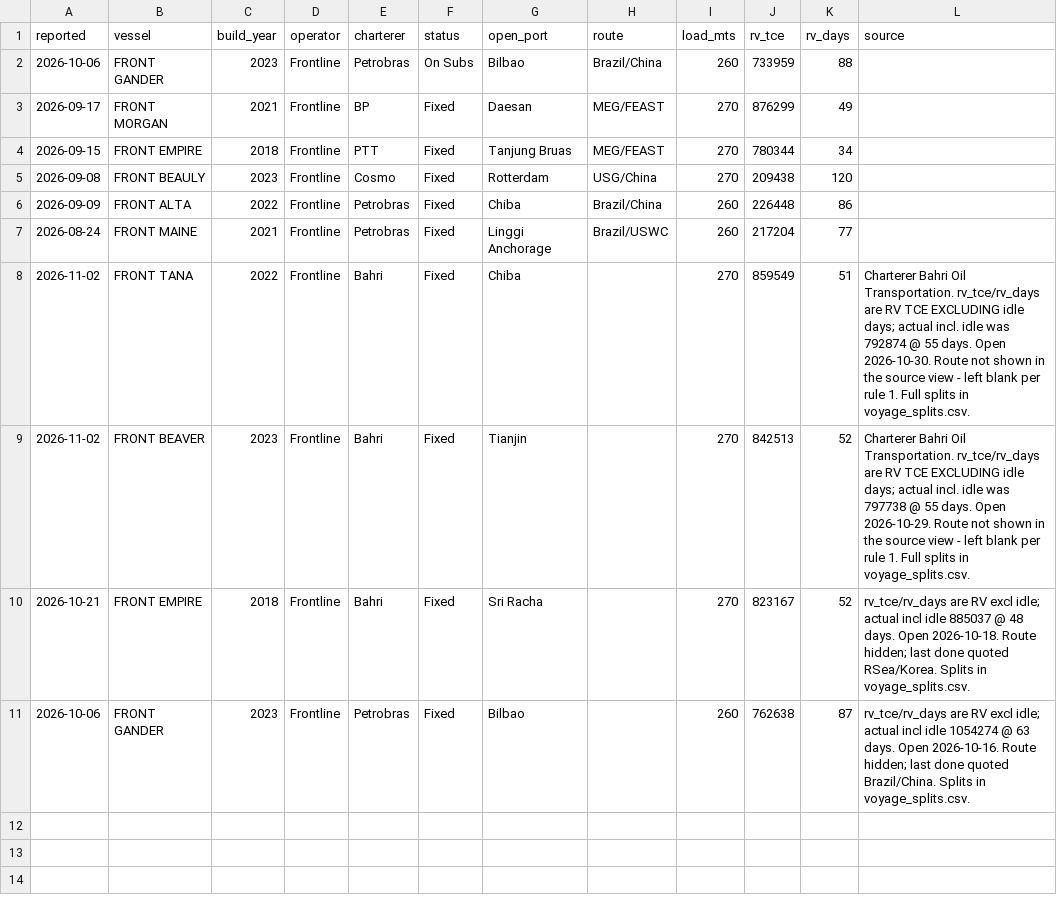
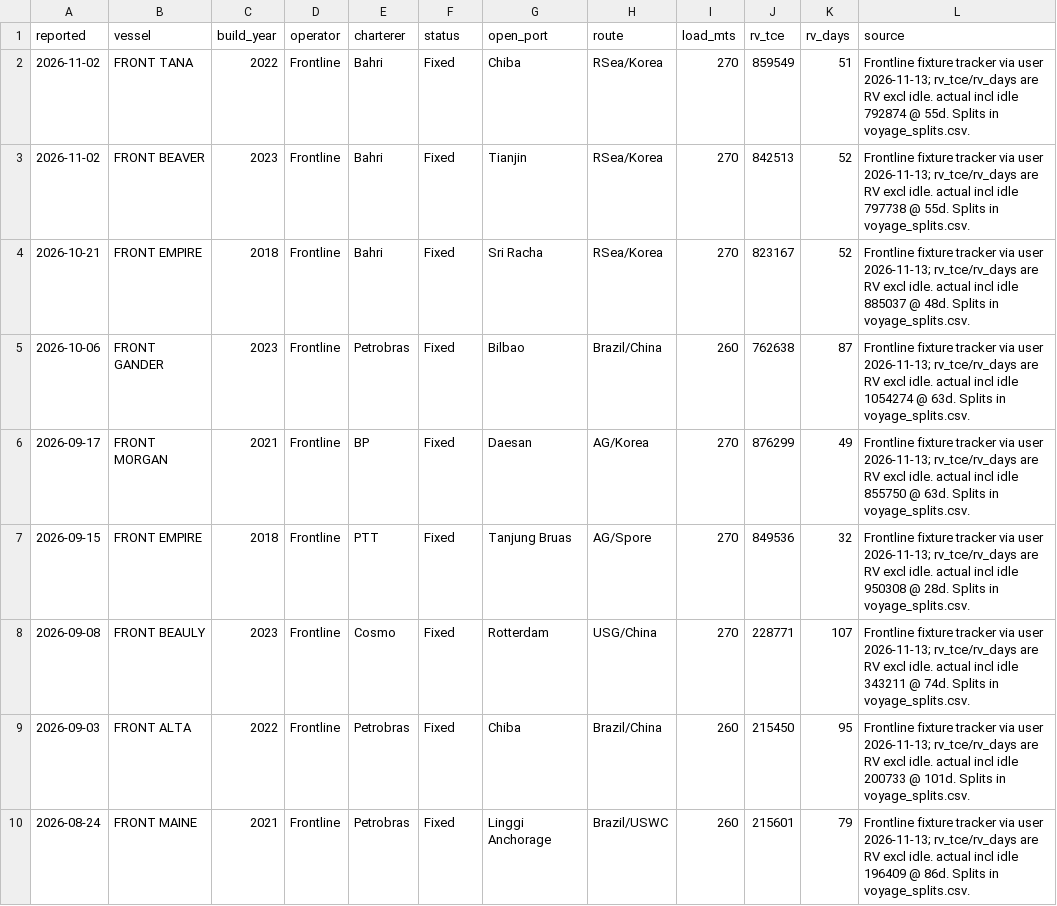
Before and after one commit to s-sild/freight-models, a CSV file: models/frontline/data/fro_fixtures.csv, drawn as a sheet.

```diff
--- a/models/frontline/data/fro_fixtures.csv
+++ b/models/frontline/data/fro_fixtures.csv
@@ -1,11 +1,10 @@
 reported,vessel,build_year,operator,charterer,status,open_port,route,load_mts,rv_tce,rv_days,source
-2026-10-06,FRONT GANDER,2023,Frontline,Petrobras,On Subs,Bilbao,Brazil/China,260,733959,88,
-2026-09-17,FRONT MORGAN,2021,Frontline,BP,Fixed,Daesan,MEG/FEAST,270,876299,49,
-2026-09-15,FRONT EMPIRE,2018,Frontline,PTT,Fixed,Tanjung Bruas,MEG/FEAST,270,780344,34,
-2026-09-08,FRONT BEAULY,2023,Frontline,Cosmo,Fixed,Rotterdam,USG/China,270,209438,120,
-2026-09-09,FRONT ALTA,2022,Frontline,Petrobras,Fixed,Chiba,Brazil/China,260,226448,86,
-2026-08-24,FRONT MAINE,2021,Frontline,Petrobras,Fixed,Linggi Anchorage,Brazil/USWC,260,217204,77,
-2026-11-02,FRONT TANA,2022,Frontline,Bahri,Fixed,Chiba,,270,859549,51,"Charterer Bahri Oil Transportation. rv_tce/rv_days are RV TCE EXCLUDING idle days; actual incl. idle was 792874 @ 55 days. Open 2026-10-30. Route not shown in the source view - left blank per rule 1. Full splits in voyage_splits.csv."
-2026-11-02,FRONT BEAVER,2023,Frontline,Bahri,Fixed,Tianjin,,270,842513,52,"Charterer Bahri Oil Transportation. rv_tce/rv_days are RV TCE EXCLUDING idle days; actual incl. idle was 797738 @ 55 days. Open 2026-10-29. Route not shown in the source view - left blank per rule 1. Full splits in voyage_splits.csv."
-2026-10-21,FRONT EMPIRE,2018,Frontline,Bahri,Fixed,Sri Racha,,270,823167,52,"rv_tce/rv_days are RV excl idle; actual incl idle 885037 @ 48 days. Open 2026-10-18. Route hidden; last done quoted RSea/Korea. Splits in voyage_splits.csv."
-2026-10-06,FRONT GANDER,2023,Frontline,Petrobras,Fixed,Bilbao,,260,762638,87,"rv_tce/rv_days are RV excl idle; actual incl idle 1054274 @ 63 days. Open 2026-10-16. Route hidden; last done quoted Brazil/China. Splits in voyage_splits.csv."
+2026-11-02,FRONT TANA,2022,Frontline,Bahri,Fixed,Chiba,RSea/Korea,270,859549,51,Frontline fixture tracker via user 2026-11-13; rv_tce/rv_days are RV excl idle. actual incl idle 792874 @ 55d. Splits in voyage_splits.csv.
+2026-11-02,FRONT BEAVER,2023,Frontline,Bahri,Fixed,Tianjin,RSea/Korea,270,842513,52,Frontline fixture tracker via user 2026-11-13; rv_tce/rv_days are RV excl idle. actual incl idle 797738 @ 55d. Splits in voyage_splits.csv.
+2026-10-21,FRONT EMPIRE,2018,Frontline,Bahri,Fixed,Sri Racha,RSea/Korea,270,823167,52,Frontline fixture tracker via user 2026-11-13; rv_tce/rv_days are RV excl idle. actual incl idle 885037 @ 48d. Splits in voyage_splits.csv.
+2026-10-06,FRONT GANDER,2023,Frontline,Petrobras,Fixed,Bilbao,Brazil/China,260,762638,87,Frontline fixture tracker via user 2026-11-13; rv_tce/rv_days are RV excl idle. actual incl idle 1054274 @ 63d. Splits in voyage_splits.csv.
+2026-09-17,FRONT MORGAN,2021,Frontline,BP,Fixed,Daesan,AG/Korea,270,876299,49,Frontline fixture tracker via user 2026-11-13; rv_tce/rv_days are RV excl idle. actual incl idle 855750 @ 63d. Splits in voyage_splits.csv.
+2026-09-15,FRONT EMPIRE,2018,Frontline,PTT,Fixed,Tanjung Bruas,AG/Spore,270,849536,32,Frontline fixture tracker via user 2026-11-13; rv_tce/rv_days are RV excl idle. actual incl idle 950308 @ 28d. Splits in voyage_splits.csv.
+2026-09-08,FRONT BEAULY,2023,Frontline,Cosmo,Fixed,Rotterdam,USG/China,270,228771,107,Frontline fixture tracker via user 2026-11-13; rv_tce/rv_days are RV excl idle. actual incl idle 343211 @ 74d. Splits in voyage_splits.csv.
+2026-09-03,FRONT ALTA,2022,Frontline,Petrobras,Fixed,Chiba,Brazil/China,260,215450,95,Frontline fixture tracker via user 2026-11-13; rv_tce/rv_days are RV excl idle. actual incl idle 200733 @ 101d. Splits in voyage_splits.csv.
+2026-08-24,FRONT MAINE,2021,Frontline,Petrobras,Fixed,Linggi Anchorage,Brazil/USWC,260,215601,79,Frontline fixture tracker via user 2026-11-13; rv_tce/rv_days are RV excl idle. actual incl idle 196409 @ 86d. Splits in voyage_splits.csv.
```
